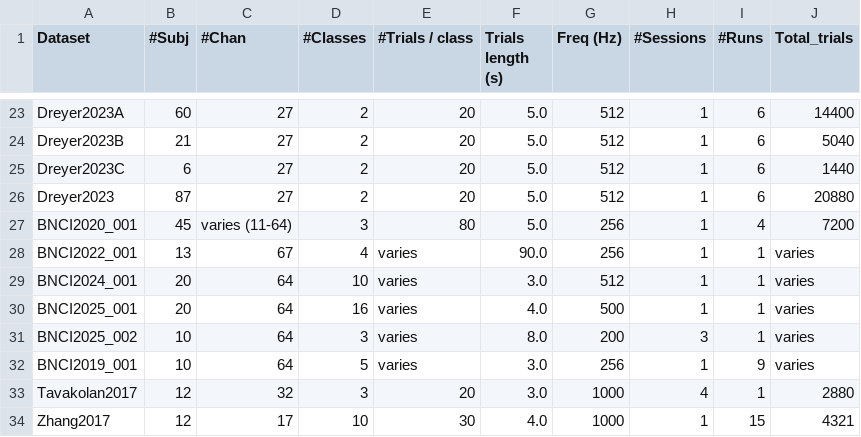
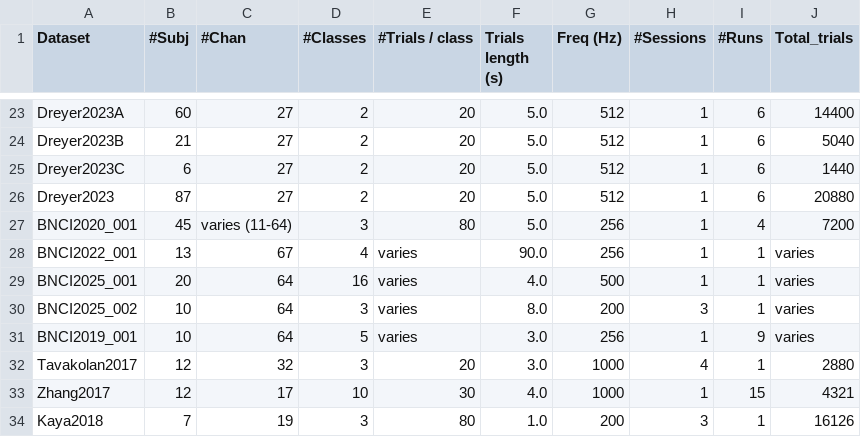
Before and after one commit to NeuroTechX/moabb, a CSV file: moabb/datasets/summary_imagery.csv, drawn as a sheet; only a part is shown, gaps mark what is left out; the shorter side is filled out with more unchanged rows; the diff names each change by its address in the sheet, - before the commit and + after, or states it on an @@ line.

Commit message:
Flip BNCI2024_001 handwritten letters to cognitive paradigm
10-letter executed writing task joins Shin2017B under paradigm=cognitive,
mixed use allowed per maintainer go. Loader + METADATA + detected_paradigm,
docstring, move summary row imagery->cognitive, api.rst listing, whats_new.
CognitiveTask valid (10/10), MotorImagery no longer valid; search returns
both cognitive datasets.

```diff
--- a/moabb/datasets/summary_imagery.csv
+++ b/moabb/datasets/summary_imagery.csv
-row 29: BNCI2024_001 | 20 | 64 | 10 | varies | 3.0 | 512 | 1 | 1 | varies
```
Also changed, not shown: 4 other files.
